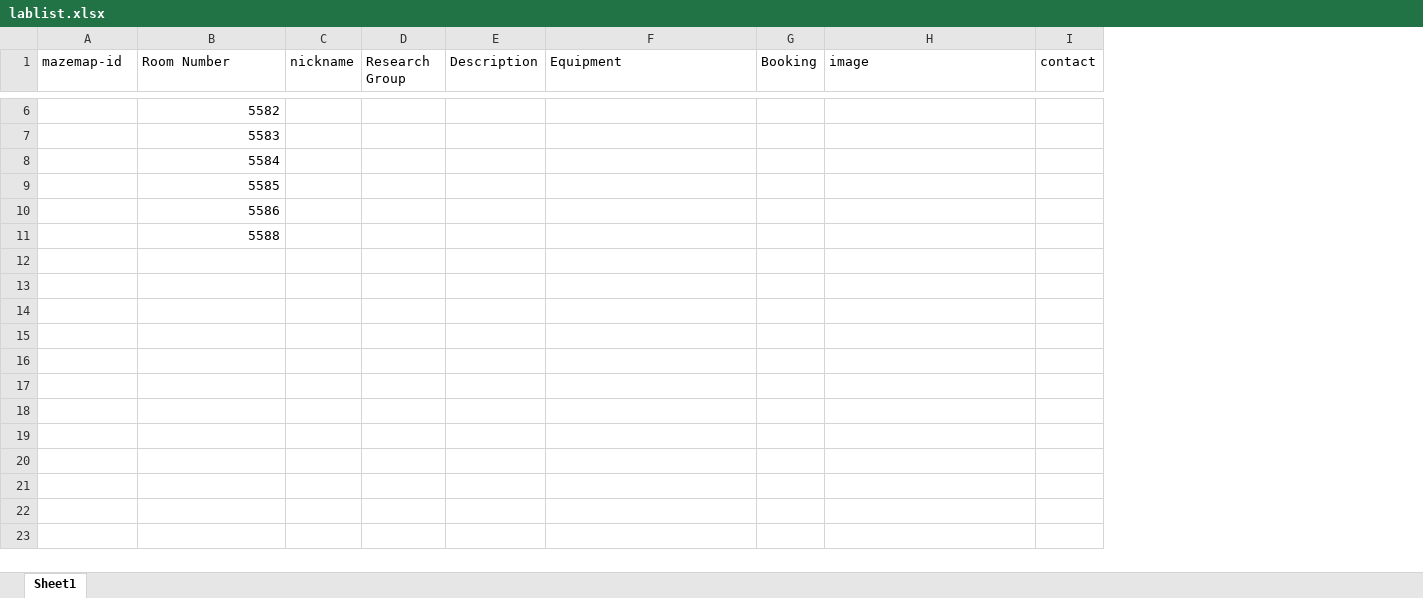
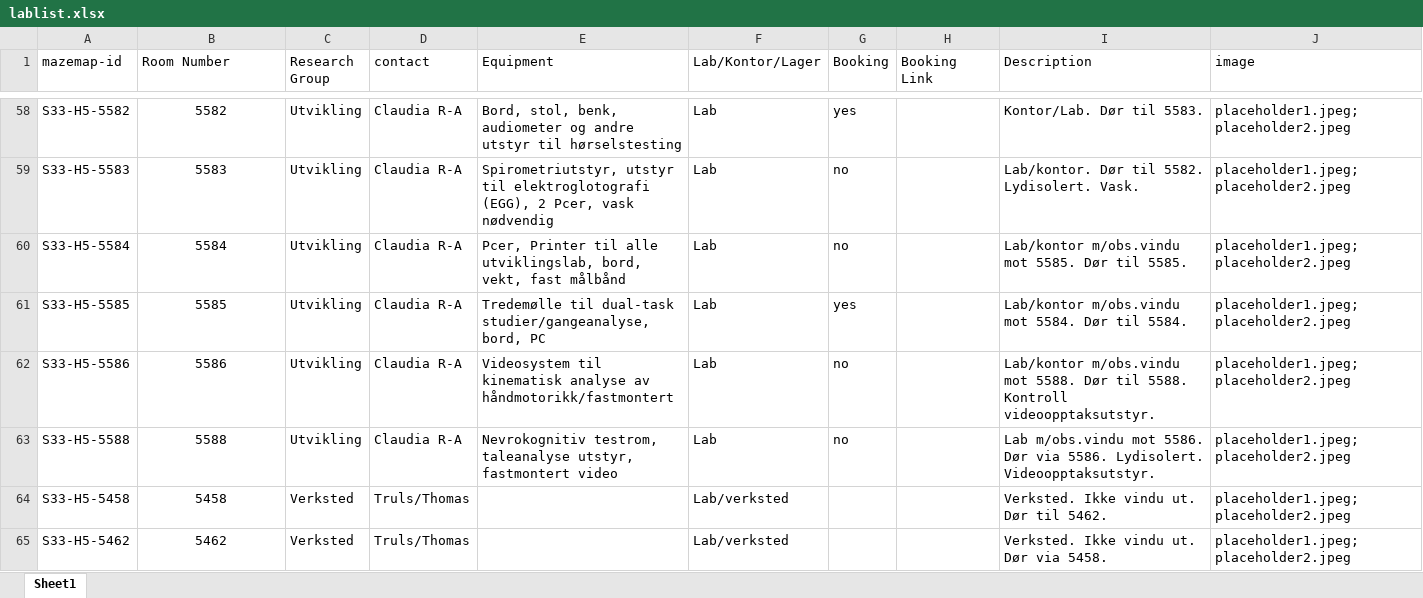
Before and after one commit to ihrke/ips-labmap, an Excel workbook: lablist.xlsx, sheet Sheet1, drawn as a sheet; only a part is shown, gaps mark what is left out; values as stored, in another font and other column widths than the file's, no borders; removed rows and columns are numbered as before the commit, all else as after; the diff covers the shown part only; the diff names each change by its address in the sheet, - before the commit and + after, or states it on an @@ line.

Commit message:
link to Teams

```diff
--- a/lablist.xlsx (sheet Sheet1)
+++ b/lablist.xlsx (sheet Sheet1)
-column C (nickname), empty
-column E (Description), empty
+column D (contact), rows 58-63: all Claudia R-A
+column F (Lab/Kontor/Lager), rows 58-63: all Lab
+column H (Booking Link), empty
+column I (Description), rows 58-63: Kontor/Lab. Dør til 5583. | Lab/kontor. Dør til 5582. Lydisolert. Vask. | Lab/kontor m/obs.vindu mot 5585. Dør til 5585. | Lab/kontor m/obs.vindu mot 5584. Dør til 5584. | Lab/kontor m/obs.vindu mot 5588. Dør til 5588. Kontroll videoopptaksutstyr. | Lab m/obs.vindu mot 5586. Dør via 5586. Lydisolert. Videoopptaksutstyr.
-column I (contact), empty
-A58 (mazemap-id): (empty)
+A58 (mazemap-id): S33-H5-5582
-B58:B63 alignment: right
+B58:B63 alignment: center
-C58:C63 (Research Group): (empty)
+C58:C63 (Research Group): Utvikling
-E58 (Equipment): (empty)
+E58 (Equipment): Bord, stol, benk, audiometer og andre utstyr til hørselstesting
-G58 (Booking): (empty)
+G58 (Booking): yes
-J58:J63 (image): (empty)
+J58:J63 (image): placeholder1.jpeg; placeholder2.jpeg
-A59 (mazemap-id): (empty)
+A59 (mazemap-id): S33-H5-5583
-E59 (Equipment): (empty)
+E59 (Equipment): Spirometriutstyr, utstyr til elektroglotografi (EGG), 2 Pcer, vask nødvendig
-G59:G60 (Booking): (empty)
+G59:G60 (Booking): no
-A60 (mazemap-id): (empty)
+A60 (mazemap-id): S33-H5-5584
-E60 (Equipment): (empty)
+E60 (Equipment): Pcer, Printer til alle utviklingslab, bord, vekt, fast målbånd
-A61 (mazemap-id): (empty)
+A61 (mazemap-id): S33-H5-5585
-E61 (Equipment): (empty)
+E61 (Equipment): Tredemølle til dual-task studier/gangeanalyse, bord, PC
-G61 (Booking): (empty)
+G61 (Booking): yes
-A62 (mazemap-id): (empty)
+A62 (mazemap-id): S33-H5-5586
-E62 (Equipment): (empty)
+E62 (Equipment): Videosystem til kinematisk analyse av håndmotorikk/fastmontert
-G62:G63 (Booking): (empty)
+G62:G63 (Booking): no
-A63 (mazemap-id): (empty)
+A63 (mazemap-id): S33-H5-5588
-E63 (Equipment): (empty)
+E63 (Equipment): Nevrokognitiv testrom, taleanalyse utstyr, fastmontert video
+row 64: S33-H5-5458 | 5458 | Verksted | Truls/Thomas |  | Lab/verksted |  |  | Verksted. Ikke vindu ut. Dør til 5462. | placeholder1.jpeg; placeholder2.jpeg
+row 65: S33-H5-5462 | 5462 | Verksted | Truls/Thomas |  | Lab/verksted |  |  | Verksted. Ikke vindu ut. Dør via 5458. | placeholder1.jpeg; placeholder2.jpeg
```
Also changed, not shown: 54 added rows, 2 removed rows, 7 edited cells and cell formats elsewhere in this sheet, 2 other files.
